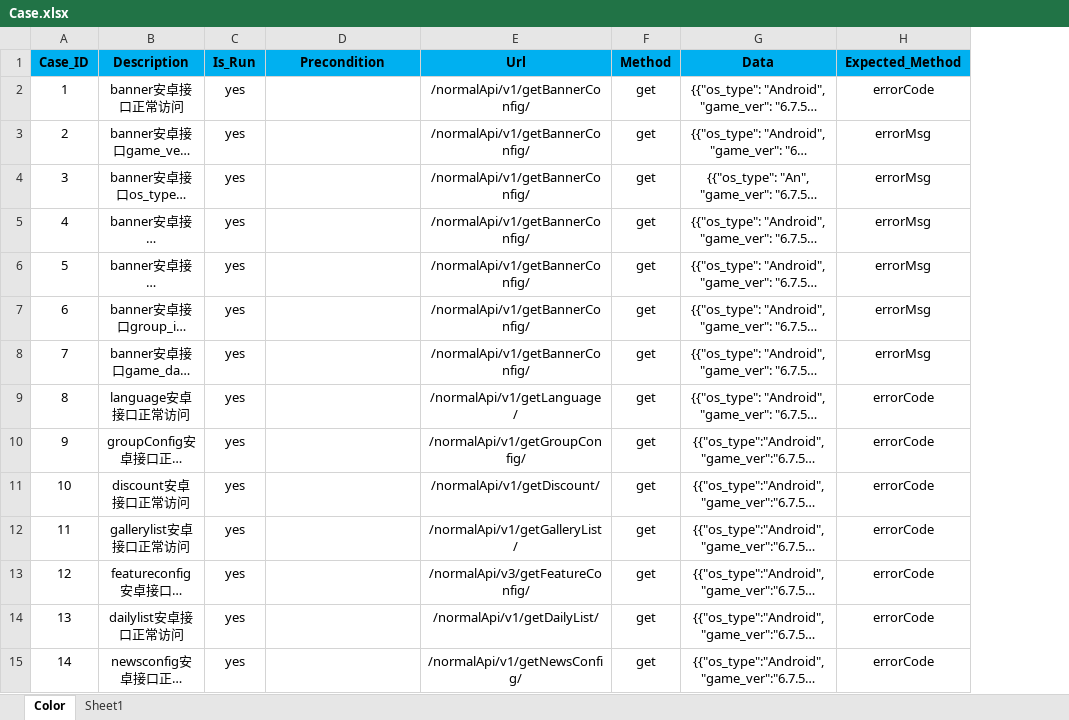
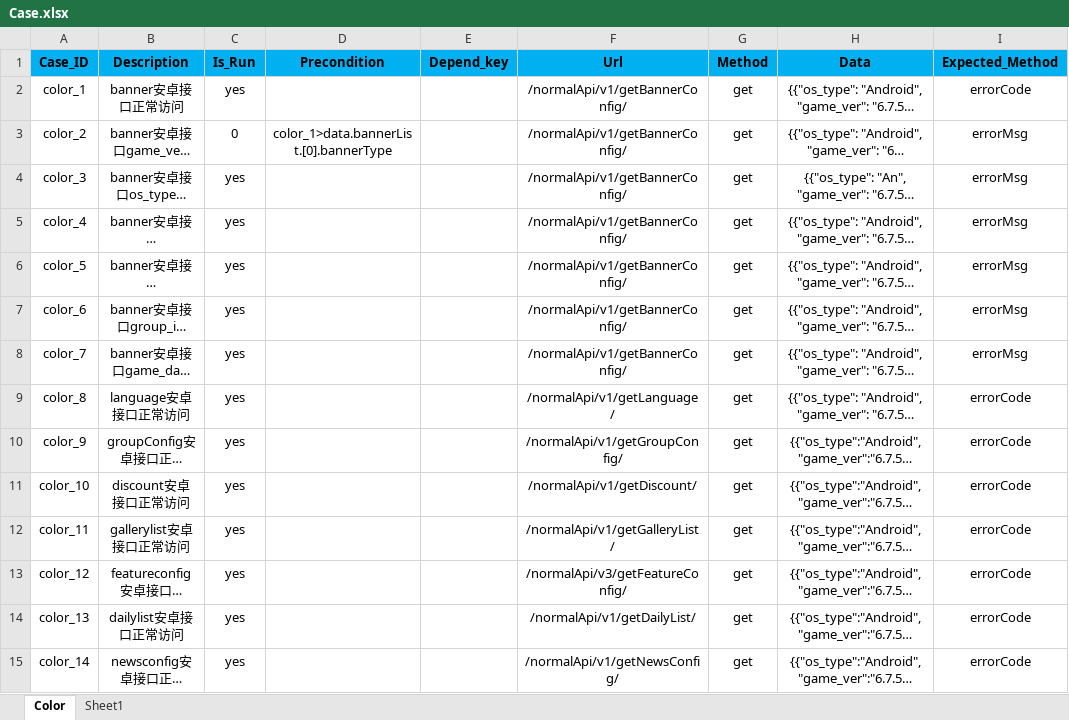
Before and after one commit to Tbacode/ToolSuit, an Excel workbook: ColorInterfaceRefactor/Case/Case.xlsx, sheet Color, drawn as a sheet; only a part is shown; long unchanged cells end in …; values as stored, in another font and other column widths than the file's, no borders; the diff names each change by its address in the sheet, - before the commit and + after, or states it on an @@ line.

```diff
--- a/ColorInterfaceRefactor/Case/Case.xlsx (sheet Color)
+++ b/ColorInterfaceRefactor/Case/Case.xlsx (sheet Color)
+column E (Depend_key), empty
-A2 (Case_ID): 1
+A2 (Case_ID): color_1
-A3 (Case_ID): 2
+A3 (Case_ID): color_2
-C3 (Is_Run): yes
+C3 (Is_Run): 0
-D3 (Precondition): (empty)
+D3 (Precondition): color_1>data.bannerList.[0].bannerType
-A4 (Case_ID): 3
+A4 (Case_ID): color_3
-A5 (Case_ID): 4
+A5 (Case_ID): color_4
-A6 (Case_ID): 5
+A6 (Case_ID): color_5
-A7 (Case_ID): 6
+A7 (Case_ID): color_6
-A8 (Case_ID): 7
+A8 (Case_ID): color_7
-A9 (Case_ID): 8
+A9 (Case_ID): color_8
-A10 (Case_ID): 9
+A10 (Case_ID): color_9
-A11 (Case_ID): 10
+A11 (Case_ID): color_10
-A12 (Case_ID): 11
+A12 (Case_ID): color_11
-A13 (Case_ID): 12
+A13 (Case_ID): color_12
-A14 (Case_ID): 13
+A14 (Case_ID): color_13
-A15 (Case_ID): 14
+A15 (Case_ID): color_14
```
Also changed, not shown: 1 other file.
